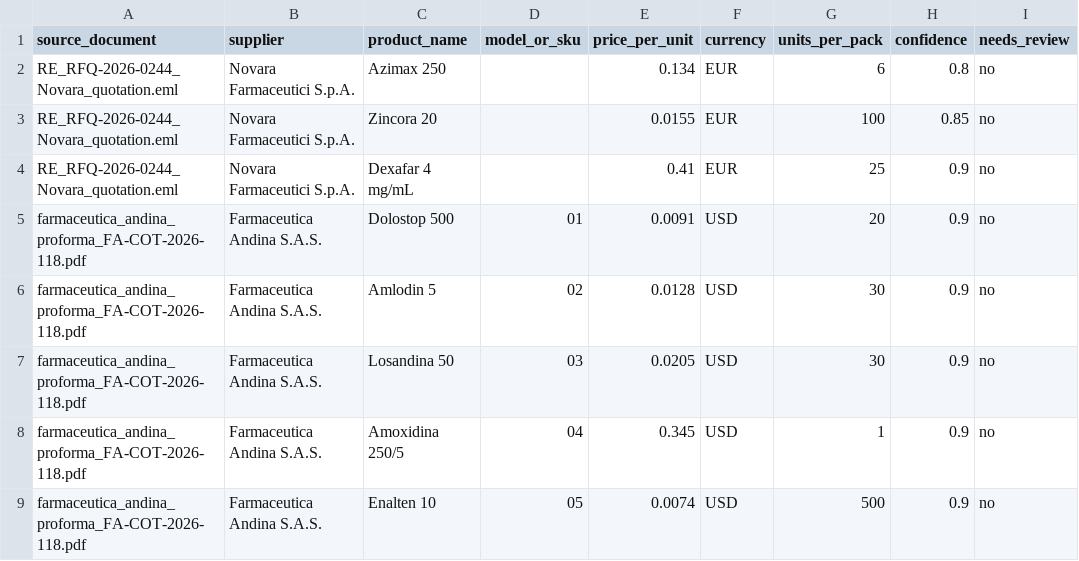
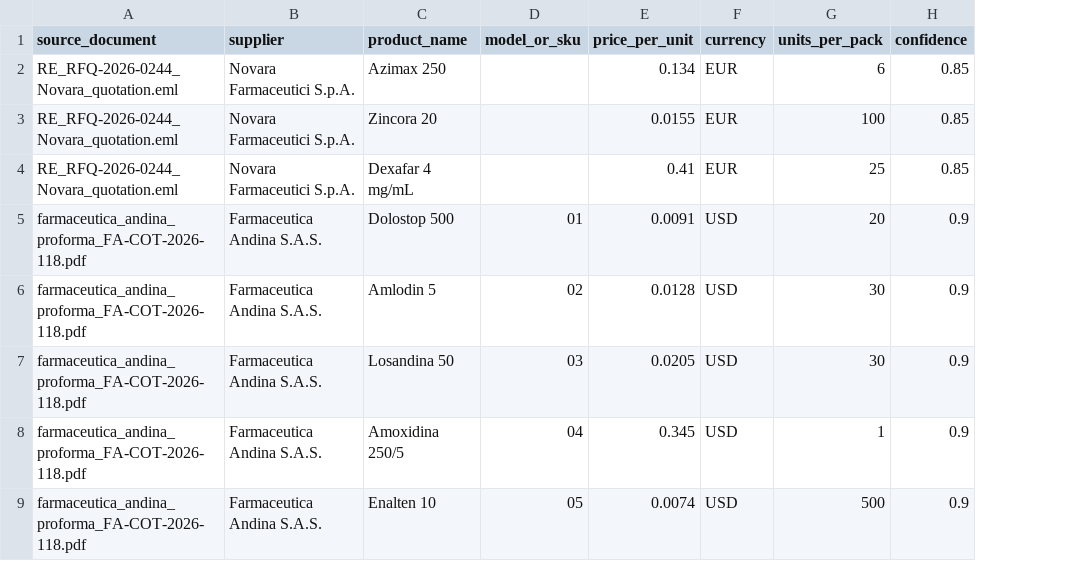
Before and after one commit to opendigitalteam/ai-pipeline-test-response-2, a CSV file: out/results.csv, drawn as a sheet; only a part is shown; the diff covers the shown part only; the diff names each change by its address in the sheet, - before the commit and + after, or states it on an @@ line.

Commit message:
Use one confidence per document

```diff
--- a/out/results.csv
+++ b/out/results.csv
-column I (needs_review), rows 2-9: all no
-H2 (confidence): 0.8
+H2 (confidence): 0.85
-H4 (confidence): 0.9
+H4 (confidence): 0.85
```
Also changed, not shown: 21 edited cells elsewhere in this file, 11 other files.
